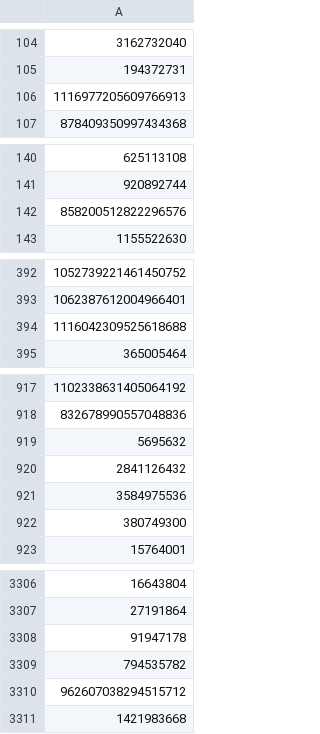
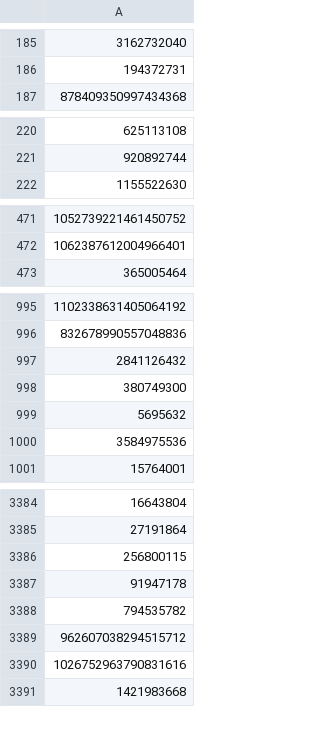
Before and after one commit to ssrzz/blocklist, a CSV file: blocklist.csv, drawn as a sheet; only a part is shown, gaps mark what is left out; the diff covers the shown part only.

```diff
--- a/blocklist.csv
+++ b/blocklist.csv
@@ -105,3 +186,2 @@
 194372731
-1116977205609766913
 878409350997434368
@@ -141,3 +221,2 @@
 920892744
-858200512822296576
 1155522630
@@ -393,3 +472,2 @@
 1062387612004966401
-1116042309525618688
 365005464
@@ -918,6 +996,6 @@
 832678990557048836
-5695632
 2841126432
-3584975536
 380749300
+5695632
+3584975536
 15764001
@@ -3307,2 +3385,3 @@
 27191864
+256800115
 91947178
@@ -3310,2 +3389,3 @@
 962607038294515712
+1026752963790831616
 1421983668
```
Also changed, not shown: 85 added rows and 4 removed rows elsewhere in this file, 2 other files.
